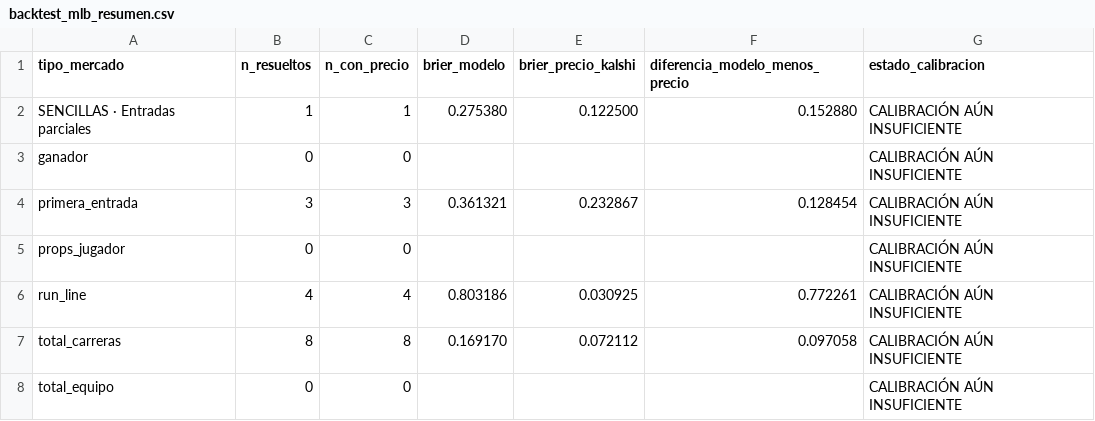
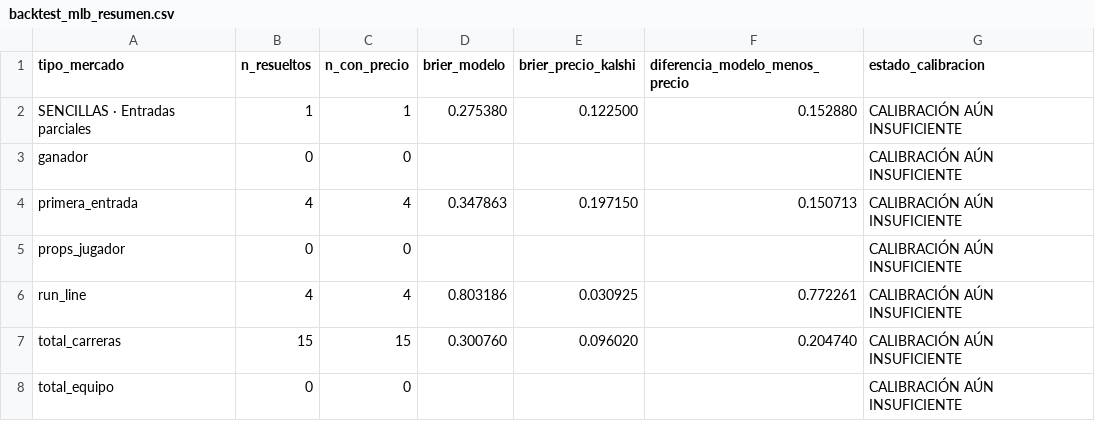
Before and after one commit to fall2606/predicciones, a CSV file: backtest_mlb_resumen.csv, drawn as a sheet.

```diff
--- a/backtest_mlb_resumen.csv
+++ b/backtest_mlb_resumen.csv
@@ -3,6 +3,6 @@ SENCILLAS · Entradas parciales,1,1,0.275380,0.122500,0.152880,CALIBRACIÓN AÚN
 ganador,0,0,,,,CALIBRACIÓN AÚN INSUFICIENTE
-primera_entrada,3,3,0.361321,0.232867,0.128454,CALIBRACIÓN AÚN INSUFICIENTE
+primera_entrada,4,4,0.347863,0.197150,0.150713,CALIBRACIÓN AÚN INSUFICIENTE
 props_jugador,0,0,,,,CALIBRACIÓN AÚN INSUFICIENTE
 run_line,4,4,0.803186,0.030925,0.772261,CALIBRACIÓN AÚN INSUFICIENTE
-total_carreras,8,8,0.169170,0.072112,0.097058,CALIBRACIÓN AÚN INSUFICIENTE
+total_carreras,15,15,0.300760,0.096020,0.204740,CALIBRACIÓN AÚN INSUFICIENTE
 total_equipo,0,0,,,,CALIBRACIÓN AÚN INSUFICIENTE
```
Also changed, not shown: mlb_cobertura_por_partido.csv, reconciliacion_pendientes.csv, 4 other files.
